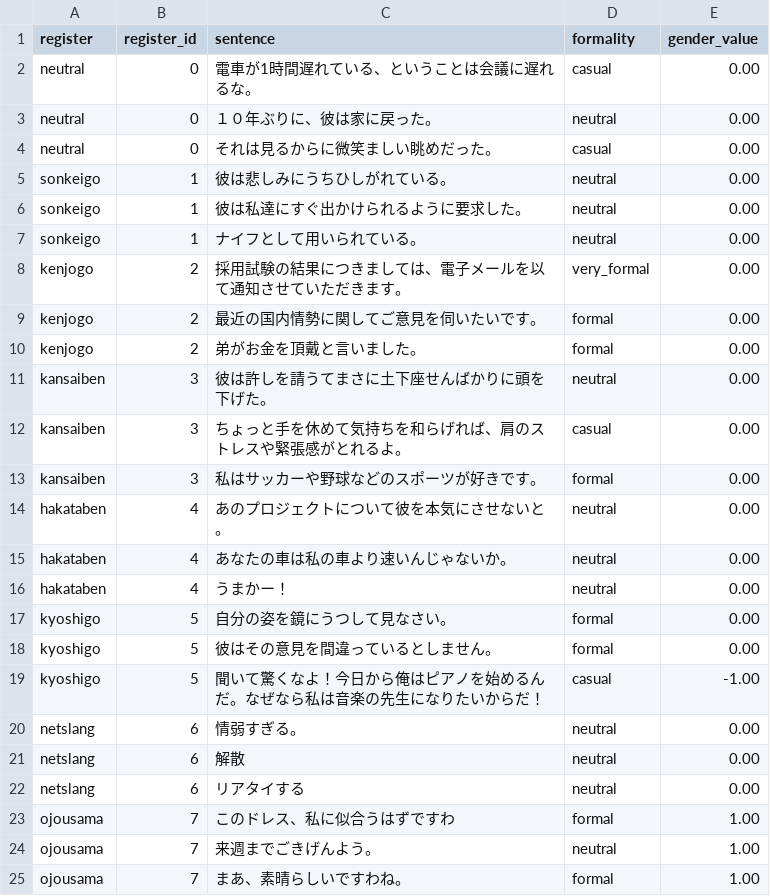
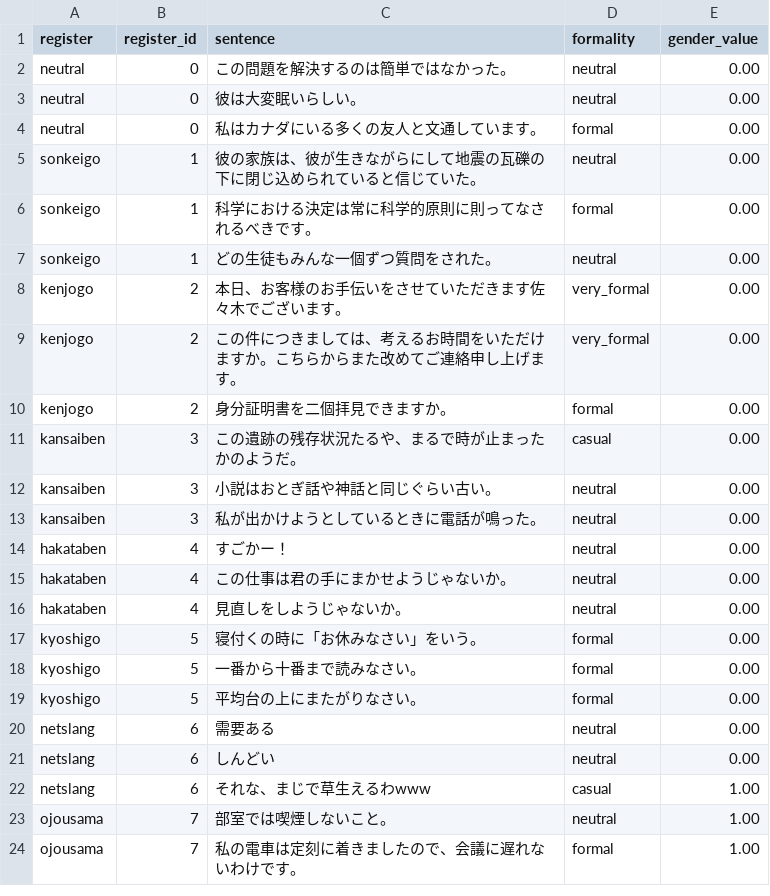
Before and after one commit to jomof/kotogram, a CSV file: models/style/register_samples.csv, drawn as a sheet; only a part is shown; the diff covers the shown part only.

```diff
--- a/models/style/register_samples.csv
+++ b/models/style/register_samples.csv
@@ -1,25 +1,24 @@
 register,register_id,sentence,formality,gender_value
-neutral,0,電車が1時間遅れている、ということは会議に遅れるな。,casual,0.00
-neutral,0,１０年ぶりに、彼は家に戻った。,neutral,0.00
-neutral,0,それは見るからに微笑ましい眺めだった。,casual,0.00
-sonkeigo,1,彼は悲しみにうちひしがれている。,neutral,0.00
-sonkeigo,1,彼は私達にすぐ出かけられるように要求した。,neutral,0.00
-sonkeigo,1,ナイフとして用いられている。,neutral,0.00
-kenjogo,2,採用試験の結果につきましては、電子メールを以て通知させていただきます。,very_formal,0.00
-kenjogo,2,最近の国内情勢に関してご意見を伺いたいです。,formal,0.00
-kenjogo,2,弟がお金を頂戴と言いました。,formal,0.00
-kansaiben,3,彼は許しを請うてまさに土下座せんばかりに頭を下げた。,neutral,0.00
-kansaiben,3,ちょっと手を休めて気持ちを和らげれば、肩のストレスや緊張感がとれるよ。,casual,0.00
-kansaiben,3,私はサッカーや野球などのスポーツが好きです。,formal,0.00
-hakataben,4,あのプロジェクトについて彼を本気にさせないと。,neutral,0.00
-hakataben,4,あなたの車は私の車より速いんじゃないか。,neutral,0.00
-hakataben,4,うまかー！,neutral,0.00
-kyoshigo,5,自分の姿を鏡にうつして見なさい。,formal,0.00
-kyoshigo,5,彼はその意見を間違っているとしません。,formal,0.00
-kyoshigo,5,聞いて驚くなよ！今日から俺はピアノを始めるんだ。なぜなら私は音楽の先生になりたいからだ！,casual,-1.00
-netslang,6,情弱すぎる。,neutral,0.00
-netslang,6,解散,neutral,0.00
-netslang,6,リアタイする,neutral,0.00
-ojousama,7,このドレス、私に似合うはずですわ,formal,1.00
-ojousama,7,来週までごきげんよう。,neutral,1.00
-ojousama,7,まあ、素晴らしいですわね。,formal,1.00
+neutral,0,この問題を解決するのは簡単ではなかった。,neutral,0.00
+neutral,0,彼は大変眠いらしい。,neutral,0.00
+neutral,0,私はカナダにいる多くの友人と文通しています。,formal,0.00
+sonkeigo,1,彼の家族は、彼が生きながらにして地震の瓦礫の下に閉じ込められていると信じていた。,neutral,0.00
+sonkeigo,1,科学における決定は常に科学的原則に則ってなされるべきです。,formal,0.00
+sonkeigo,1,どの生徒もみんな一個ずつ質問をされた。,neutral,0.00
+kenjogo,2,本日、お客様のお手伝いをさせていただきます佐々木でございます。,very_formal,0.00
+kenjogo,2,この件につきましては、考えるお時間をいただけますか。こちらからまた改めてご連絡申し上げます。,very_formal,0.00
+kenjogo,2,身分証明書を二個拝見できますか。,formal,0.00
+kansaiben,3,この遺跡の残存状況たるや、まるで時が止まったかのようだ。,casual,0.00
+kansaiben,3,小説はおとぎ話や神話と同じぐらい古い。,neutral,0.00
+kansaiben,3,私が出かけようとしているときに電話が鳴った。,neutral,0.00
+hakataben,4,すごかー！,neutral,0.00
+hakataben,4,この仕事は君の手にまかせようじゃないか。,neutral,0.00
+hakataben,4,見直しをしようじゃないか。,neutral,0.00
+kyoshigo,5,寝付くの時に「お休みなさい」をいう。,formal,0.00
+kyoshigo,5,一番から十番まで読みなさい。,formal,0.00
+kyoshigo,5,平均台の上にまたがりなさい。,formal,0.00
+netslang,6,需要ある,neutral,0.00
+netslang,6,しんどい,neutral,0.00
+netslang,6,それな、まじで草生えるわwww,casual,1.00
+ojousama,7,部室では喫煙しないこと。,neutral,1.00
+ojousama,7,私の電車は定刻に着きましたので、会議に遅れないわけです。,formal,1.00
```
Also changed, not shown: 5 added rows, 4 removed rows and 20 edited cells elsewhere in this file, 14 other files.
